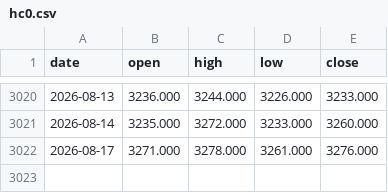
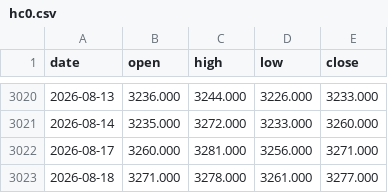
Before and after one commit to hyunjafan-creator/commodity_dashboard, a CSV file: data/hc0.csv, drawn as a sheet; only a part is shown, gaps mark what is left out.

```diff
--- a/data/hc0.csv
+++ b/data/hc0.csv
@@ -3021,2 +3021,3 @@ date,open,high,low,close
 2026-08-14,3235.000,3272.000,3233.000,3260.000
-2026-08-17,3271.000,3278.000,3261.000,3276.000
+2026-08-17,3260.000,3281.000,3256.000,3271.000
+2026-08-18,3271.000,3278.000,3261.000,3277.000
```
Also changed, not shown: data/br0.csv, data/jm0.csv, 29 other files.
